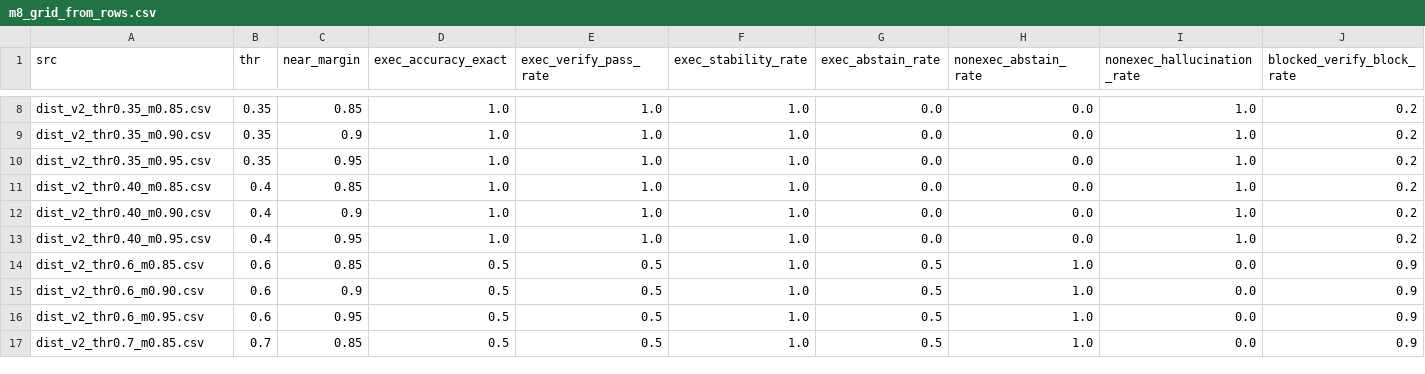
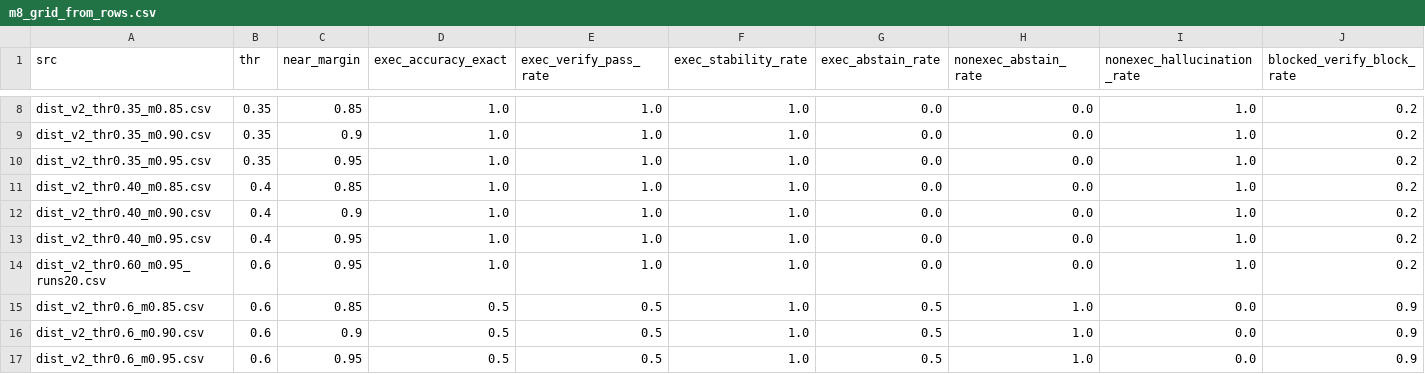
Before and after one commit to ngeodesic-ai/micro-llm, a CSV file: .artifacts/m8_grid_from_rows.csv, drawn as a sheet; only a part is shown, gaps mark what is left out; the shorter side is filled out with more unchanged rows; rows hold the shown columns only; the diff names each change by its address in the sheet, - before the commit and + after, or states it on an @@ line.

```diff
--- a/.artifacts/m8_grid_from_rows.csv
+++ b/.artifacts/m8_grid_from_rows.csv
+row 14: dist_v2_thr0.60_m0.95_runs20.csv | 0.6 | 0.95 | 1.0 | 1.0 | 1.0 | 0.0 | 0.0 | 1.0 | 0.2
```
Also changed, not shown: 30 other files.
